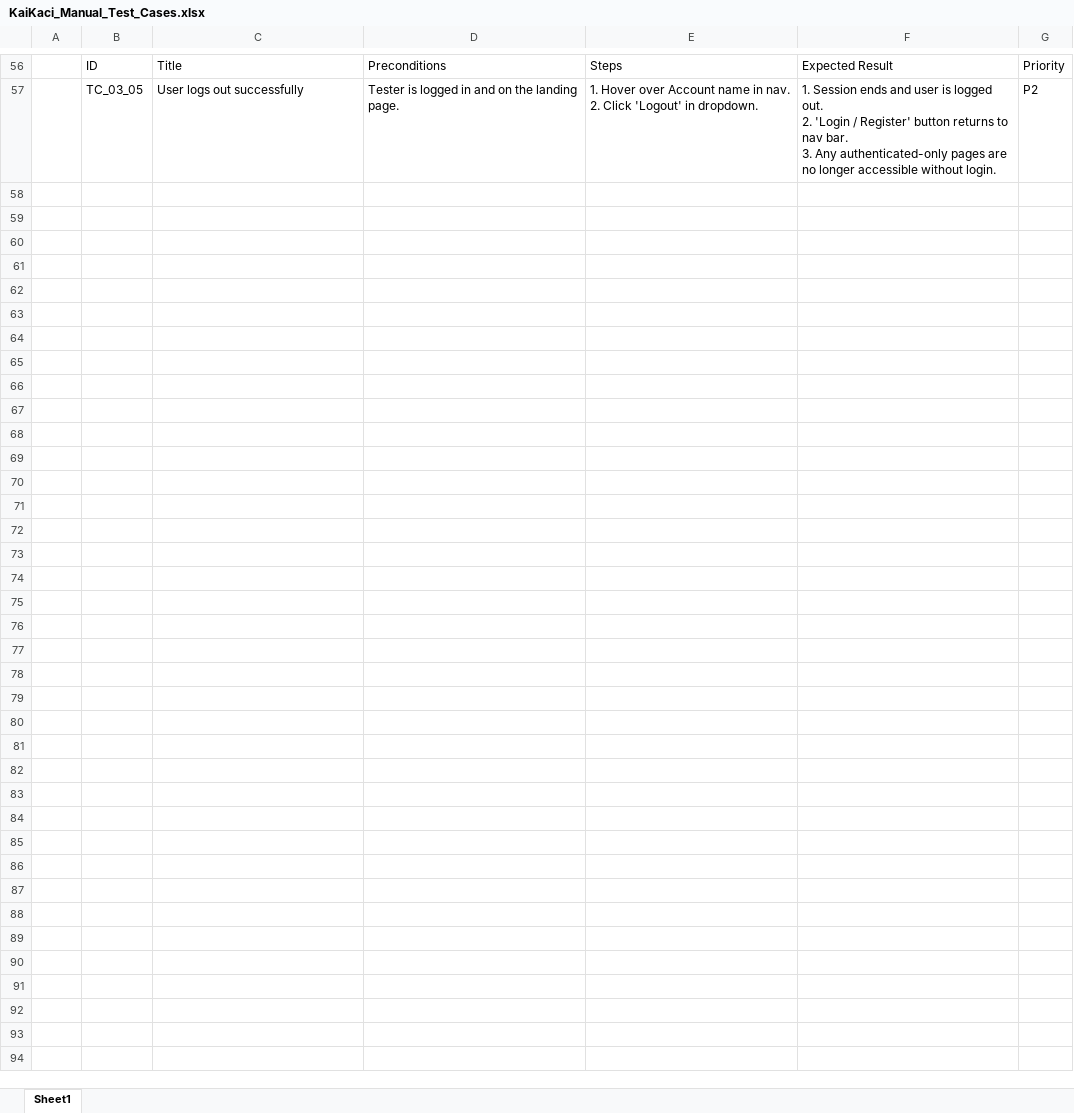
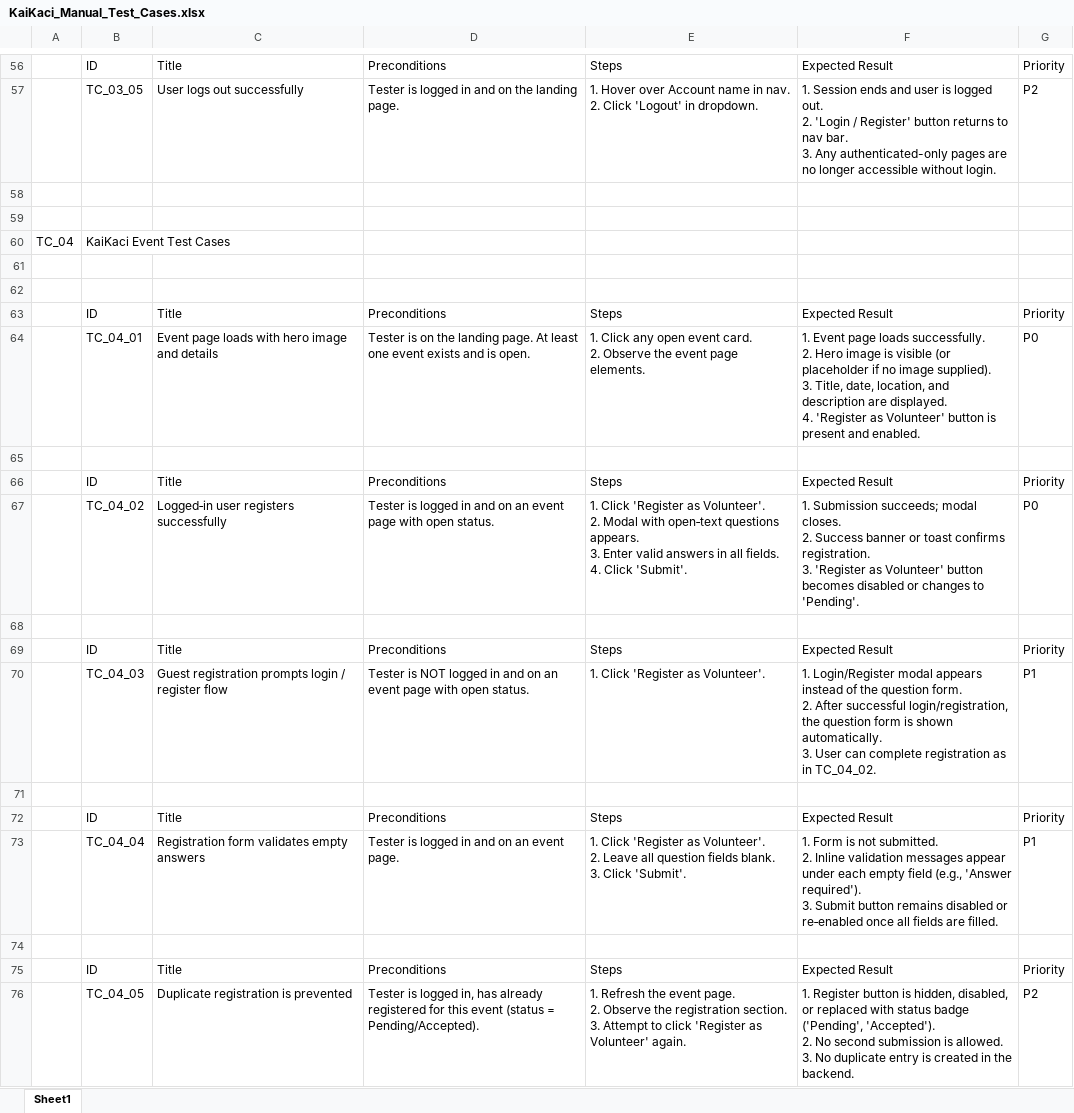
Before and after one commit to tozash/KIU_Volunteer_Finder, an Excel workbook: KaiKaci_Manual_Test_Cases.xlsx, sheet Sheet1, drawn as a sheet; only a part is shown, gaps mark what is left out; values as stored, in another font and other column widths than the file's, no cell formats; ↵ is a line break in a cell; the diff names each change by its address in the sheet, - before the commit and + after, or states it on an @@ line.

Commit message:
Adding test case group for Event test cases

```diff
--- a/KaiKaci_Manual_Test_Cases.xlsx (sheet Sheet1)
+++ b/KaiKaci_Manual_Test_Cases.xlsx (sheet Sheet1)
+row 58: (empty)
+row 59: (empty)
+row 60: TC_04 | KaiKaci Event Test Cases
+row 61: (empty)
+row 62: (empty)
+row 63:  | ID | Title | Preconditions | Steps | Expected Result | Priority
+row 64:  | TC_04_01 | Event page loads with hero image and details | Tester is on the landing page. At least one event exists and is open. | 1. Click any open event card. ↵ 2. Observe the event page elements. | 1. Event page loads successfully. ↵ 2. Hero image is visible (or placeholder if no image supplied). ↵ 3. Title, date, location, and description are displayed. ↵ 4. 'Register as Volunteer' button is present and enabled. | P0
+row 65: (empty)
+row 66:  | ID | Title | Preconditions | Steps | Expected Result | Priority
+row 67:  | TC_04_02 | Logged‑in user registers successfully | Tester is logged in and on an event page with open status. | 1. Click 'Register as Volunteer'. ↵ 2. Modal with open‑text questions appears. ↵ 3. Enter valid answers in all fields. ↵ 4. Click 'Submit'. | 1. Submission succeeds; modal closes. ↵ 2. Success banner or toast confirms registration. ↵ 3. 'Register as Volunteer' button becomes disabled or changes to 'Pending'. | P0
+row 68: (empty)
+row 69:  | ID | Title | Preconditions | Steps | Expected Result | Priority
+row 70:  | TC_04_03 | Guest registration prompts login / register flow | Tester is NOT logged in and on an event page with open status. | 1. Click 'Register as Volunteer'. | 1. Login/Register modal appears instead of the question form. ↵ 2. After successful login/registration, the question form is shown automatically. ↵ 3. User can complete registration as in TC_04_02. | P1
+row 71: (empty)
+row 72:  | ID | Title | Preconditions | Steps | Expected Result | Priority
+row 73:  | TC_04_04 | Registration form validates empty answers | Tester is logged in and on an event page. | 1. Click 'Register as Volunteer'. ↵ 2. Leave all question fields blank. ↵ 3. Click 'Submit'. | 1. Form is not submitted. ↵ 2. Inline validation messages appear under each empty field (e.g., 'Answer required'). ↵ 3. Submit button remains disabled or re‑enabled once all fields are filled. | P1
+row 74: (empty)
+row 75:  | ID | Title | Preconditions | Steps | Expected Result | Priority
+row 76:  | TC_04_05 | Duplicate registration is prevented | Tester is logged in, has already registered for this event (status = Pending/Accepted). | 1. Refresh the event page. ↵ 2. Observe the registration section. ↵ 3. Attempt to click 'Register as Volunteer' again. | 1. Register button is hidden, disabled, or replaced with status badge ('Pending', 'Accepted'). ↵ 2. No second submission is allowed. ↵ 3. No duplicate entry is created in the backend. | P2
```
Also changed, not shown: cell formats.
